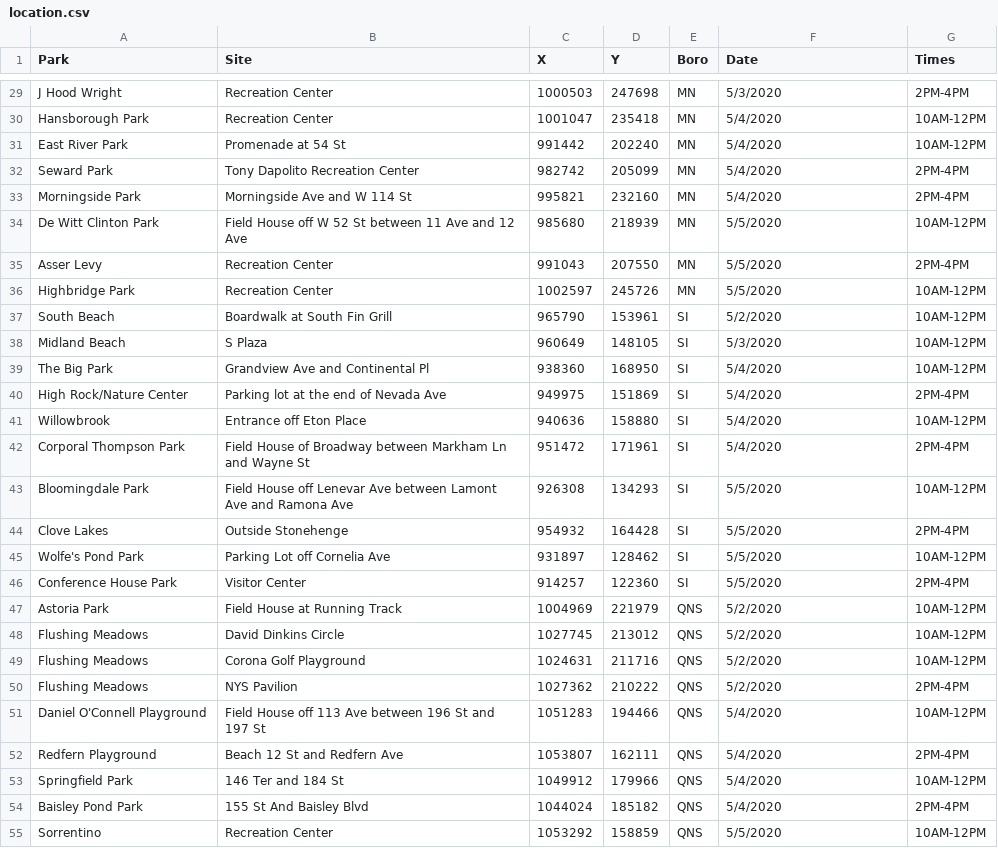
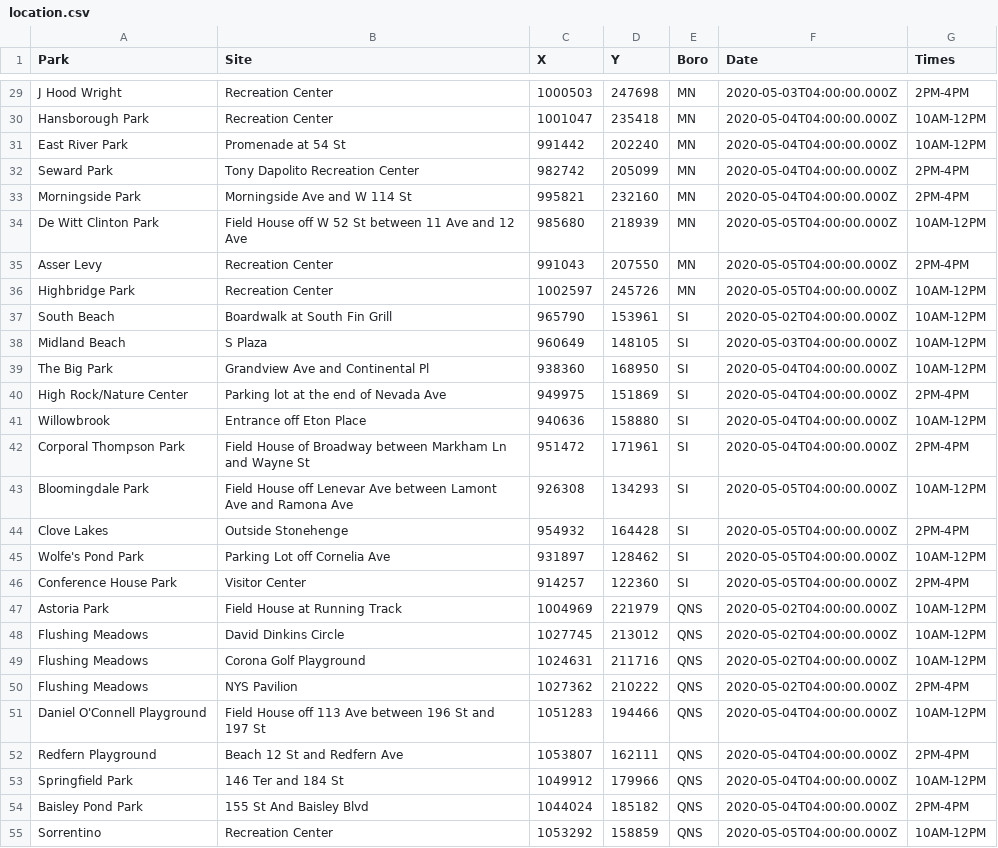
Before and after one commit to CityOfNewYork/face-coverings, a CSV file: location.csv, drawn as a sheet; only a part is shown, gaps mark what is left out; the diff covers the shown part only; the diff names each change by its address in the sheet, - before the commit and + after, or states it on an @@ line.

```diff
--- a/location.csv
+++ b/location.csv
-F29 (Date): 5/3/2020
+F29 (Date): 2020-05-03T04:00:00.000Z
-F30:F33 (Date): 5/4/2020
+F30:F33 (Date): 2020-05-04T04:00:00.000Z
-F34:F36 (Date): 5/5/2020
+F34:F36 (Date): 2020-05-05T04:00:00.000Z
-F37 (Date): 5/2/2020
+F37 (Date): 2020-05-02T04:00:00.000Z
-F38 (Date): 5/3/2020
+F38 (Date): 2020-05-03T04:00:00.000Z
-F39:F42 (Date): 5/4/2020
+F39:F42 (Date): 2020-05-04T04:00:00.000Z
-F43:F46 (Date): 5/5/2020
+F43:F46 (Date): 2020-05-05T04:00:00.000Z
-F47:F50 (Date): 5/2/2020
+F47:F50 (Date): 2020-05-02T04:00:00.000Z
-F51:F54 (Date): 5/4/2020
+F51:F54 (Date): 2020-05-04T04:00:00.000Z
-F55 (Date): 5/5/2020
+F55 (Date): 2020-05-05T04:00:00.000Z
```
Also changed, not shown: 30 edited cells elsewhere in this file.
